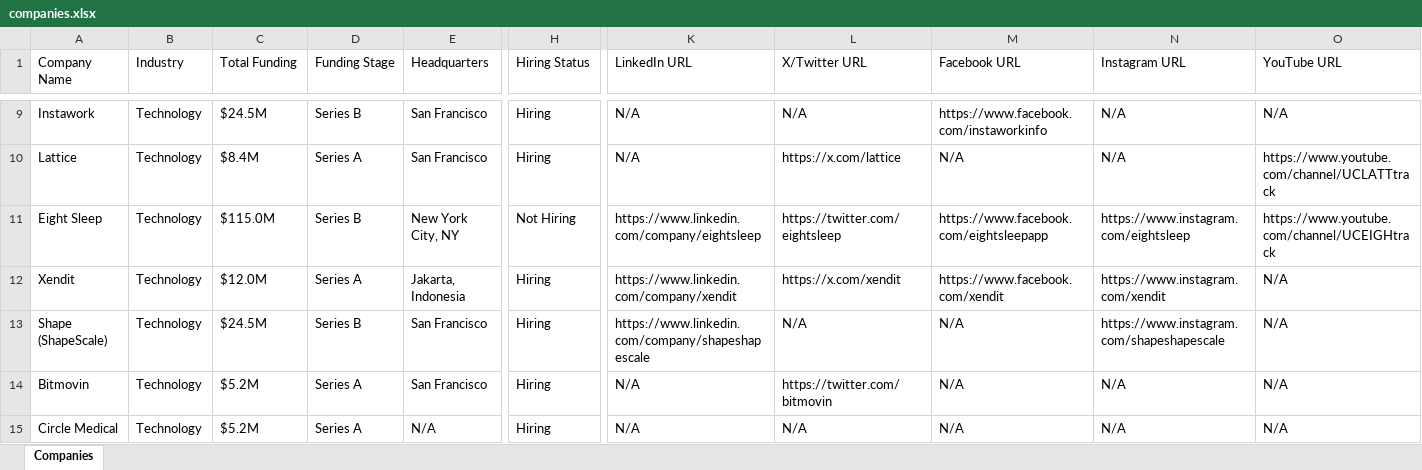
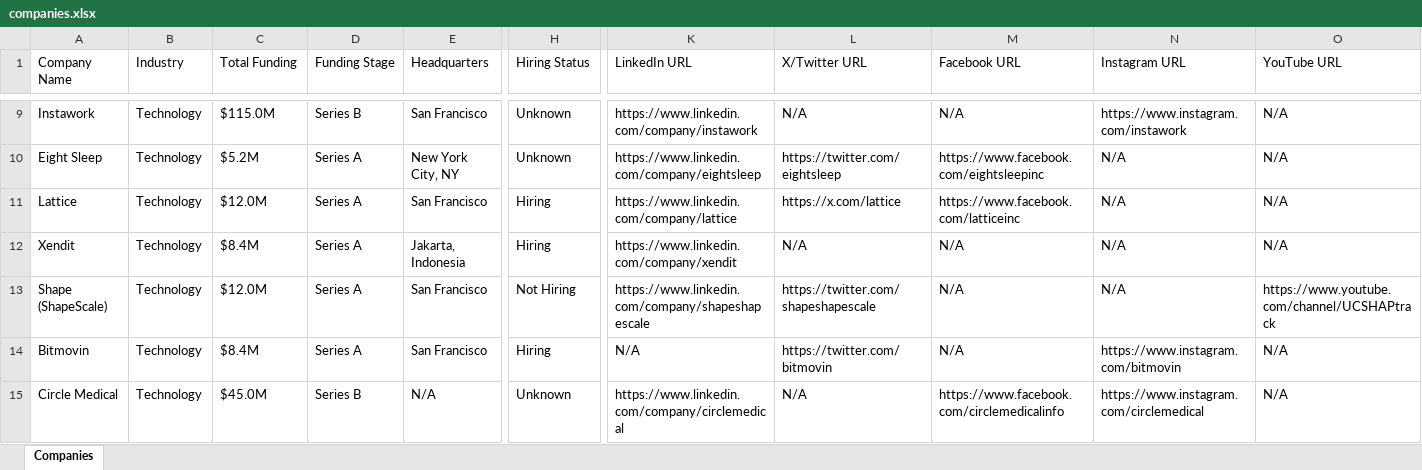
Before and after one commit to usergit535/talent_intelligence_project_2, an Excel workbook: output/companies.xlsx, sheet Companies, drawn as a sheet; only a part is shown, gaps mark what is left out; values as stored, in another font and other column widths than the file's, no cell formats; removed rows and columns are numbered as before the commit, all else as after; rows hold the shown columns only; the diff covers the shown part only; the diff names each change by its address in the sheet, - before the commit and + after, or states it on an @@ line.

```diff
--- a/output/companies.xlsx (sheet Companies)
+++ b/output/companies.xlsx (sheet Companies)
-C9 (Total Funding): $24.5M
+C9 (Total Funding): $115.0M
-H9 (Hiring Status): Hiring
+H9 (Hiring Status): Unknown
-K9 (LinkedIn URL): N/A
+K9 (LinkedIn URL): https://www.linkedin.com/company/instawork
-M9 (Facebook URL): https://www.facebook.com/instaworkinfo
+M9 (Facebook URL): N/A
-N9 (Instagram URL): N/A
+N9 (Instagram URL): https://www.instagram.com/instawork
-row 10: Lattice | Technology | $8.4M | Series A | San Francisco | Hiring | N/A | https://x.com/lattice | N/A | N/A | https://www.youtube.com/channel/UCLATTtrack
-C10 (Total Funding): $115.0M
+C10 (Total Funding): $5.2M
-D10 (Funding Stage): Series B
+D10 (Funding Stage): Series A
-H10 (Hiring Status): Not Hiring
+H10 (Hiring Status): Unknown
-M10 (Facebook URL): https://www.facebook.com/eightsleepapp
+M10 (Facebook URL): https://www.facebook.com/eightsleepinc
-N10 (Instagram URL): https://www.instagram.com/eightsleep
+N10 (Instagram URL): N/A
-O10 (YouTube URL): https://www.youtube.com/channel/UCEIGHtrack
+O10 (YouTube URL): N/A
+row 11: Lattice | Technology | $12.0M | Series A | San Francisco | Hiring | https://www.linkedin.com/company/lattice | https://x.com/lattice | https://www.facebook.com/latticeinc | N/A | N/A
-C12 (Total Funding): $12.0M
+C12 (Total Funding): $8.4M
-L12 (X/Twitter URL): https://x.com/xendit
+L12 (X/Twitter URL): N/A
-M12 (Facebook URL): https://www.facebook.com/xendit
+M12 (Facebook URL): N/A
-N12 (Instagram URL): https://www.instagram.com/xendit
+N12 (Instagram URL): N/A
-C13 (Total Funding): $24.5M
+C13 (Total Funding): $12.0M
-D13 (Funding Stage): Series B
+D13 (Funding Stage): Series A
-H13 (Hiring Status): Hiring
+H13 (Hiring Status): Not Hiring
-L13 (X/Twitter URL): N/A
+L13 (X/Twitter URL): https://twitter.com/shapeshapescale
-N13 (Instagram URL): https://www.instagram.com/shapeshapescale
+N13 (Instagram URL): N/A
-O13 (YouTube URL): N/A
+O13 (YouTube URL): https://www.youtube.com/channel/UCSHAPtrack
-C14 (Total Funding): $5.2M
+C14 (Total Funding): $8.4M
-N14 (Instagram URL): N/A
+N14 (Instagram URL): https://www.instagram.com/bitmovin
-C15 (Total Funding): $5.2M
+C15 (Total Funding): $45.0M
-D15 (Funding Stage): Series A
+D15 (Funding Stage): Series B
-H15 (Hiring Status): Hiring
+H15 (Hiring Status): Unknown
-K15 (LinkedIn URL): N/A
+K15 (LinkedIn URL): https://www.linkedin.com/company/circlemedical
-M15 (Facebook URL): N/A
+M15 (Facebook URL): https://www.facebook.com/circlemedicalinfo
-N15 (Instagram URL): N/A
+N15 (Instagram URL): https://www.instagram.com/circlemedical
```
Also changed, not shown: 16 added rows, 16 removed rows and 368 edited cells elsewhere in this sheet, cell formats, 1 other file.
